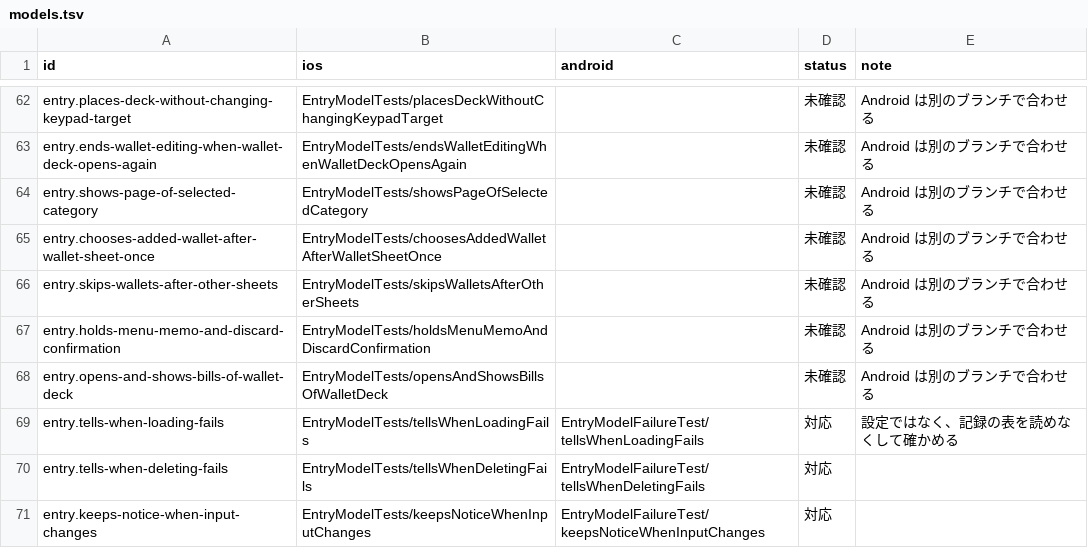
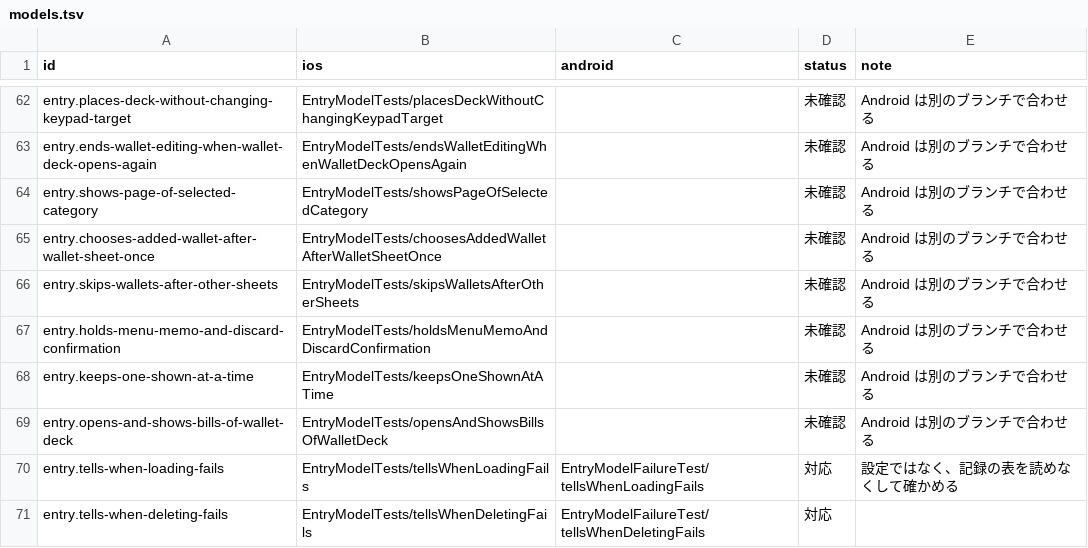
Before and after one commit to yossibank/kakeibot, a TSV file: spec/scenarios/models.tsv, drawn as a sheet; only a part is shown, gaps mark what is left out; the shorter side is filled out with more unchanged rows.

```diff
--- a/spec/scenarios/models.tsv
+++ b/spec/scenarios/models.tsv
@@ -67,2 +67,3 @@ entry.skips-wallets-after-other-sheets	EntryModelTests/skipsWalletsAfterOtherShe
 entry.holds-menu-memo-and-discard-confirmation	EntryModelTests/holdsMenuMemoAndDiscardConfirmation		未確認	Android は別のブランチで合わせる
+entry.keeps-one-shown-at-a-time	EntryModelTests/keepsOneShownAtATime		未確認	Android は別のブランチで合わせる
 entry.opens-and-shows-bills-of-wallet-deck	EntryModelTests/opensAndShowsBillsOfWalletDeck		未確認	Android は別のブランチで合わせる
```
Also changed, not shown: 2 other files.
